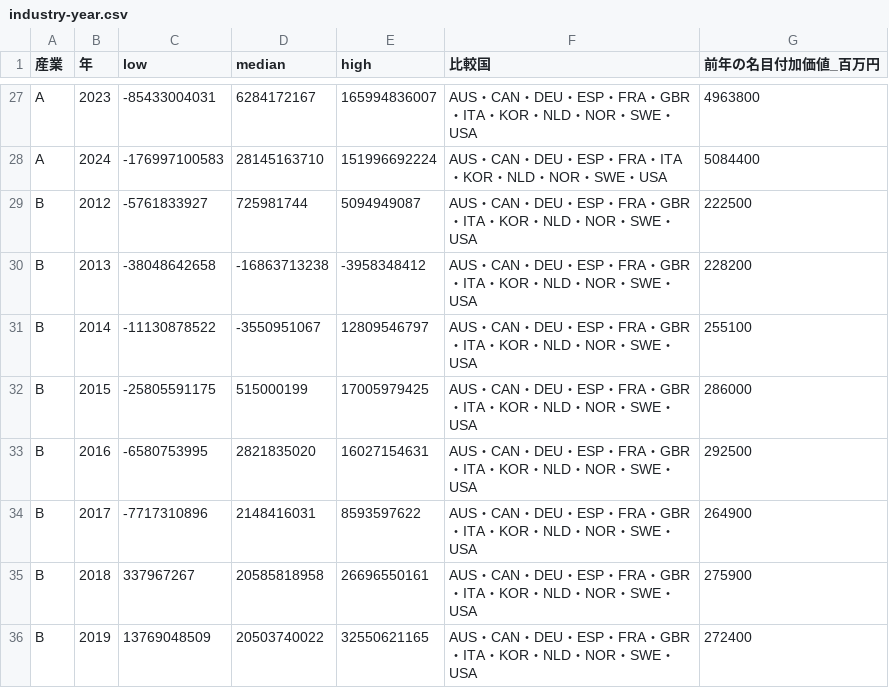
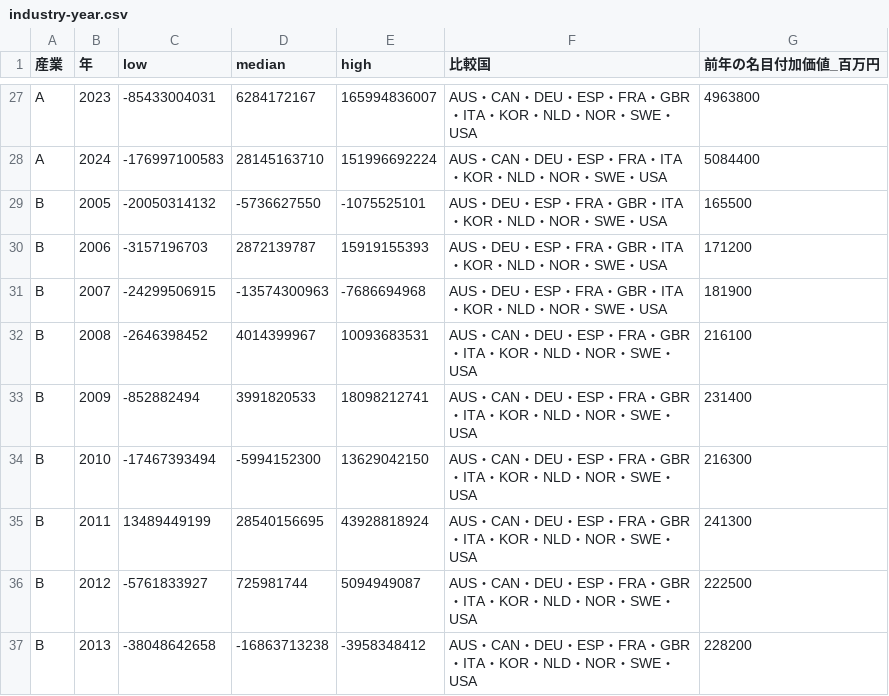
Before and after one commit to nexus-ai-2045/public-interest-lens, a CSV file: data/derived/exposure-v1/industry-year.csv, drawn as a sheet; only a part is shown, gaps mark what is left out; the shorter side is filled out with more unchanged rows.

```diff
--- a/data/derived/exposure-v1/industry-year.csv
+++ b/data/derived/exposure-v1/industry-year.csv
@@ -28,2 +28,9 @@ A,2023,-85433004031,6284172167,165994836007,AUS・CAN・DEU・ESP・FRA・GBR・
 A,2024,-176997100583,28145163710,151996692224,AUS・CAN・DEU・ESP・FRA・ITA・KOR・NLD・NOR・SWE・USA,5084400
+B,2005,-20050314132,-5736627550,-1075525101,AUS・DEU・ESP・FRA・GBR・ITA・KOR・NLD・NOR・SWE・USA,165500
+B,2006,-3157196703,2872139787,15919155393,AUS・DEU・ESP・FRA・GBR・ITA・KOR・NLD・NOR・SWE・USA,171200
+B,2007,-24299506915,-13574300963,-7686694968,AUS・DEU・ESP・FRA・GBR・ITA・KOR・NLD・NOR・SWE・USA,181900
+B,2008,-2646398452,4014399967,10093683531,AUS・CAN・DEU・ESP・FRA・GBR・ITA・KOR・NLD・NOR・SWE・USA,216100
+B,2009,-852882494,3991820533,18098212741,AUS・CAN・DEU・ESP・FRA・GBR・ITA・KOR・NLD・NOR・SWE・USA,231400
+B,2010,-17467393494,-5994152300,13629042150,AUS・CAN・DEU・ESP・FRA・GBR・ITA・KOR・NLD・NOR・SWE・USA,216300
+B,2011,13489449199,28540156695,43928818924,AUS・CAN・DEU・ESP・FRA・GBR・ITA・KOR・NLD・NOR・SWE・USA,241300
 B,2012,-5761833927,725981744,5094949087,AUS・CAN・DEU・ESP・FRA・GBR・ITA・KOR・NLD・NOR・SWE・USA,222500
```
Also changed, not shown: data/derived/business-ledger-v1/chain.csv, data/derived/three-columns-v1/columns.csv, 26 other files.
